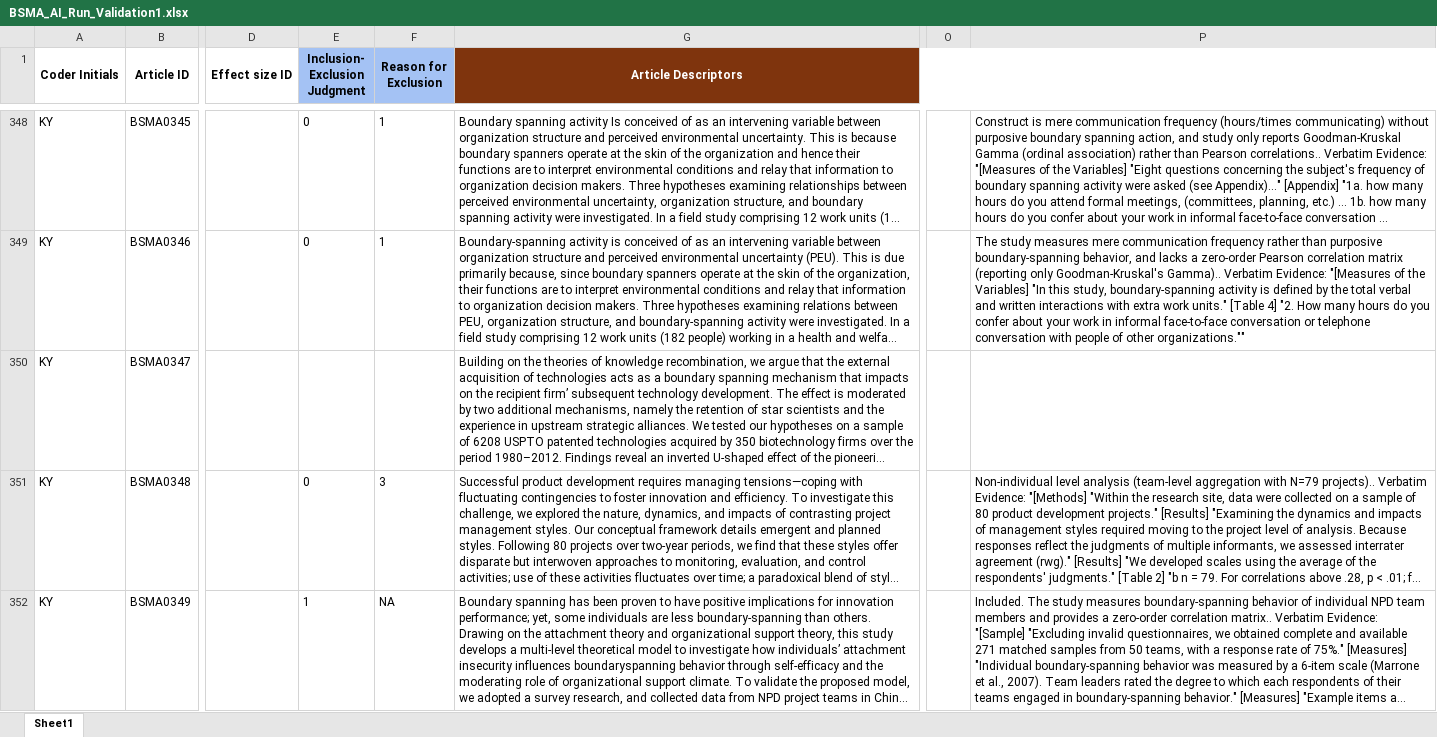
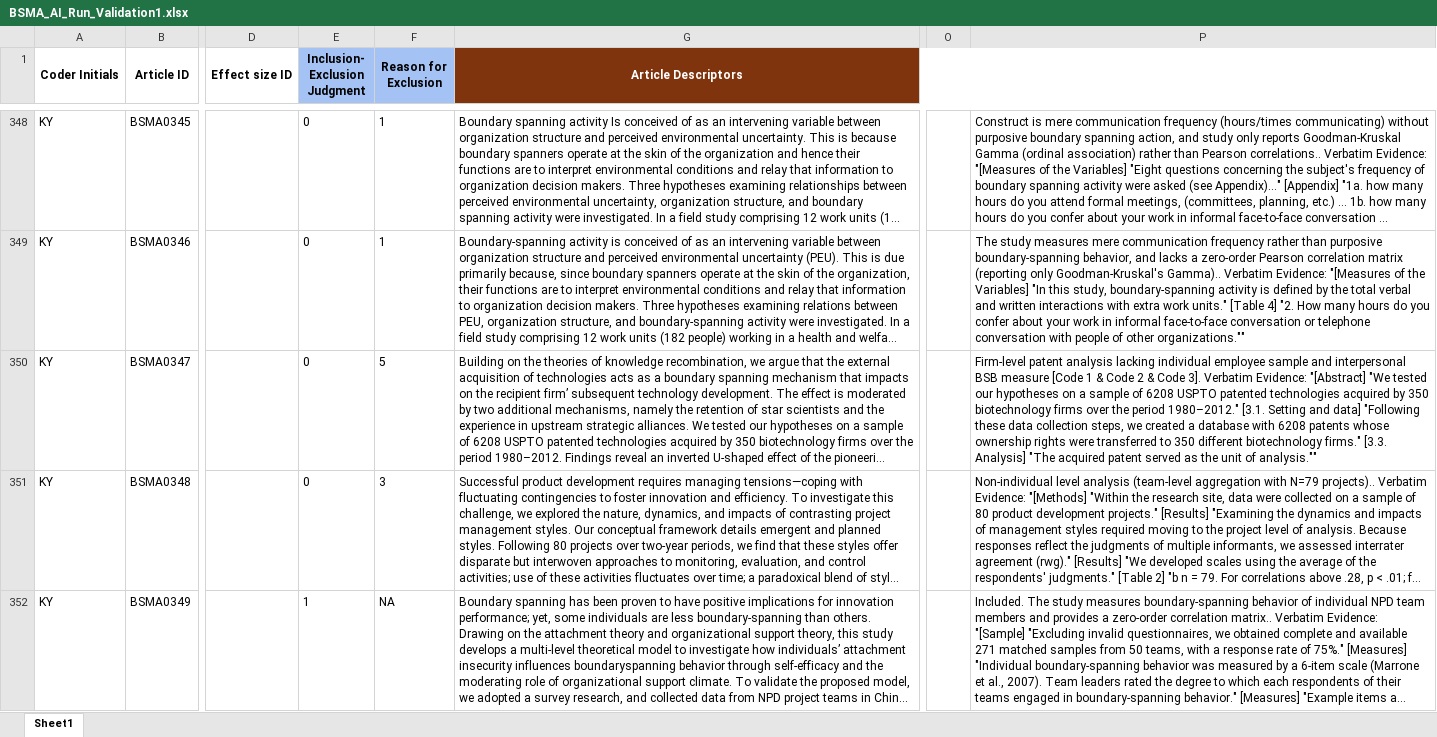
Before and after one commit to canadaofbin-netizen/BSMA_Summative, an Excel workbook: BSMA_AI_Run_Validation1.xlsx, sheet Sheet1, drawn as a sheet; only a part is shown, gaps mark what is left out; long unchanged cells end in …; values as stored, in another font and other column widths than the file's, no borders; the diff names each change by its address in the sheet, - before the commit and + after, or states it on an @@ line.

Commit message:
Auto-backup: Post-highlighting batch completed

```diff
--- a/BSMA_AI_Run_Validation1.xlsx (sheet Sheet1)
+++ b/BSMA_AI_Run_Validation1.xlsx (sheet Sheet1)
-E350 (Inclusion- Exclusion Judgment): (empty)
+E350 (Inclusion- Exclusion Judgment): 0
-F350 (Reason for Exclusion): (empty)
+F350 (Reason for Exclusion): 5
-P350: (empty)
+P350: Firm-level patent analysis lacking individual employee sample and interpersonal BSB measure [Code 1 & Code 2 & Code 3]. Verbatim Evidence: "[Abstract] "We tested our hypotheses on a sample of 6208 USPTO patented technologies acquired by 350 biotechnology firms over the period 1980–2012." [3.1. Setting and data] "Following these data collection steps, we created a database with 6208 patents whose ownership rights were transferred to 350 different biotechnology firms." [3.3. Analysis] "The acquired patent served as the unit of analysis.""
```
